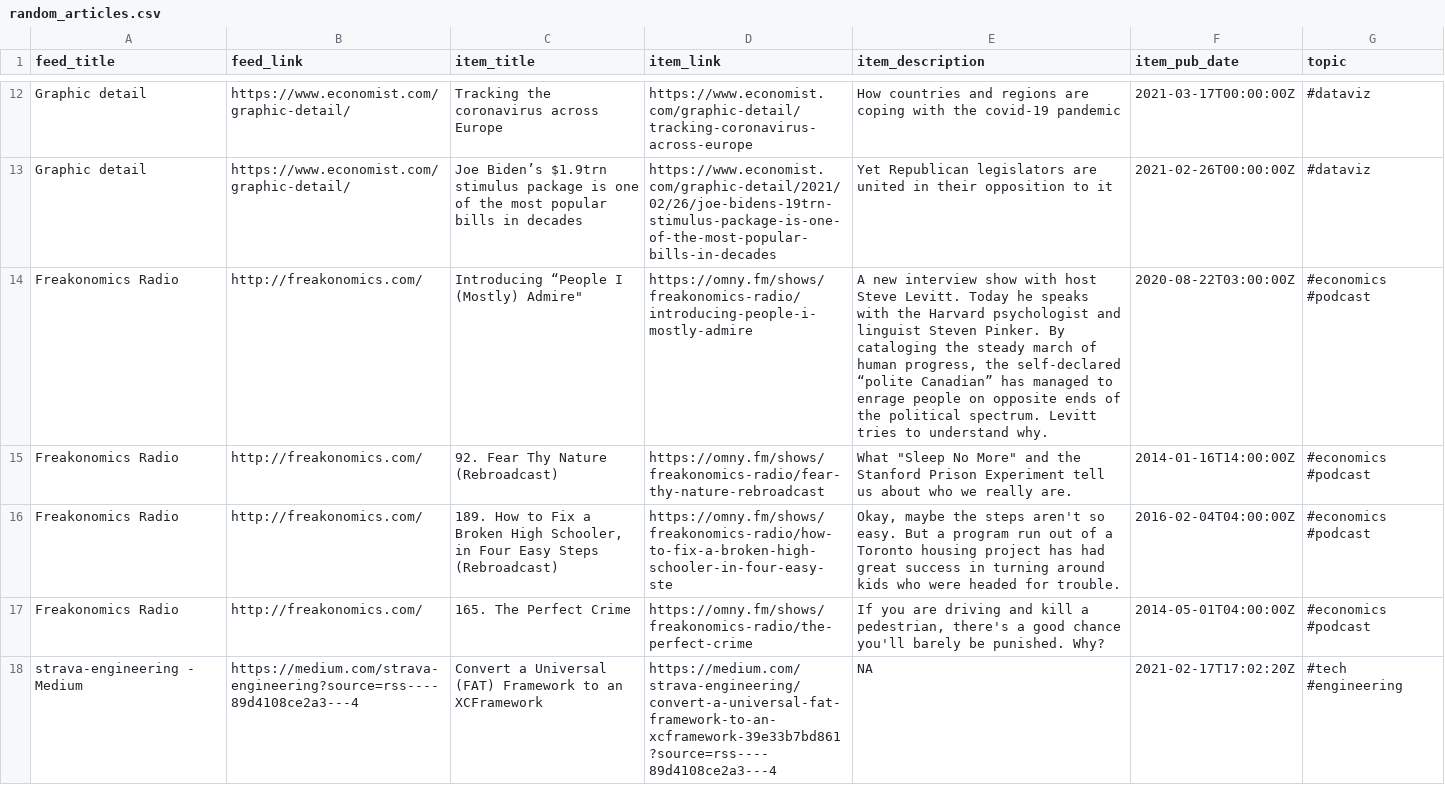
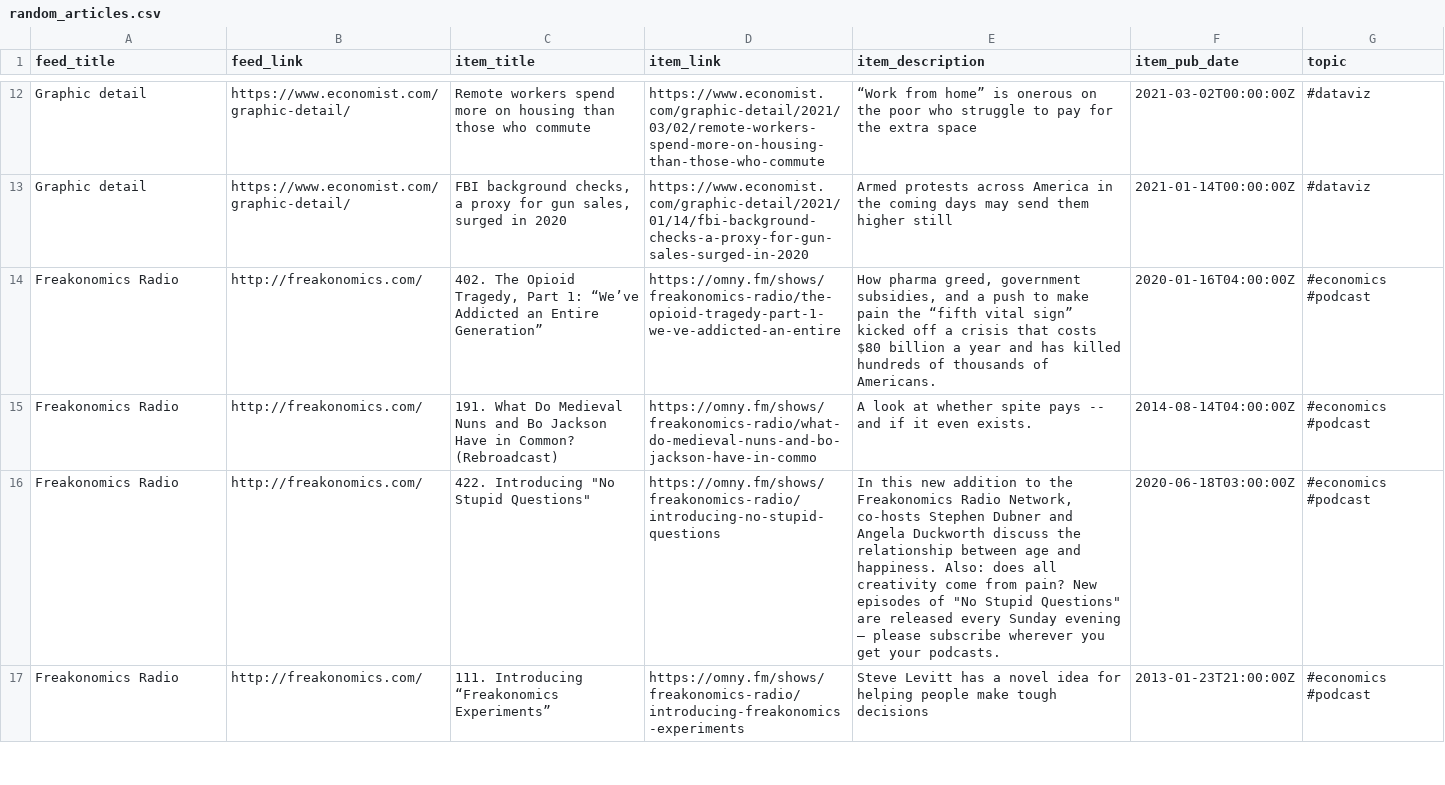
Before and after one commit to bryanwhiting/dsnews, a CSV file: output/random_articles.csv, drawn as a sheet; only a part is shown, gaps mark what is left out; removed rows and columns are numbered as before the commit, all else as after; the diff covers the shown part only; the diff names each change by its address in the sheet, - before the commit and + after, or states it on an @@ line.

```diff
--- a/output/random_articles.csv
+++ b/output/random_articles.csv
-C12 (item_title): Tracking the coronavirus across Europe
+C12 (item_title): Remote workers spend more on housing than those who commute
-D12 (item_link): https://www.economist.com/graphic-detail/tracking-coronavirus-across-europe
+D12 (item_link): https://www.economist.com/graphic-detail/2021/03/02/remote-workers-spend-more-on-housing-than-those-who-commute
-E12 (item_description): How countries and regions are coping with the covid-19 pandemic
+E12 (item_description): “Work from home” is onerous on the poor who struggle to pay for the extra space
-F12 (item_pub_date): 2021-03-17T00:00:00Z
+F12 (item_pub_date): 2021-03-02T00:00:00Z
-C13 (item_title): Joe Biden’s $1.9trn stimulus package is one of the most popular bills in decades
+C13 (item_title): FBI background checks, a proxy for gun sales, surged in 2020
-D13 (item_link): https://www.economist.com/graphic-detail/2021/02/26/joe-bidens-19trn-stimulus-package-is-one-of-the-most-popular-bills-in-decades
+D13 (item_link): https://www.economist.com/graphic-detail/2021/01/14/fbi-background-checks-a-proxy-for-gun-sales-surged-in-2020
-E13 (item_description): Yet Republican legislators are united in their opposition to it
+E13 (item_description): Armed protests across America in the coming days may send them higher still
-F13 (item_pub_date): 2021-02-26T00:00:00Z
+F13 (item_pub_date): 2021-01-14T00:00:00Z
-C14 (item_title): Introducing “People I (Mostly) Admire"
+C14 (item_title): 402. The Opioid Tragedy, Part 1: “We’ve Addicted an Entire Generation”
-D14 (item_link): https://omny.fm/shows/freakonomics-radio/introducing-people-i-mostly-admire
+D14 (item_link): https://omny.fm/shows/freakonomics-radio/the-opioid-tragedy-part-1-we-ve-addicted-an-entire
-E14 (item_description): A new interview show with host Steve Levitt. Today he speaks with the Harvard psychologist and linguist Steven Pinker. By cataloging the steady march of human progress, the self-declared “polite Canadian” has managed to enrage people on opposite ends of the political spectrum. Levitt tries to understand why.
+E14 (item_description): How pharma greed, government subsidies, and a push to make pain the “fifth vital sign” kicked off a crisis that costs $80 billion a year and has killed hundreds of thousands of Americans.
-F14 (item_pub_date): 2020-08-22T03:00:00Z
+F14 (item_pub_date): 2020-01-16T04:00:00Z
-C15 (item_title): 92. Fear Thy Nature (Rebroadcast)
+C15 (item_title): 191. What Do Medieval Nuns and Bo Jackson Have in Common? (Rebroadcast)
-D15 (item_link): https://omny.fm/shows/freakonomics-radio/fear-thy-nature-rebroadcast
+D15 (item_link): https://omny.fm/shows/freakonomics-radio/what-do-medieval-nuns-and-bo-jackson-have-in-commo
-E15 (item_description): What "Sleep No More" and the Stanford Prison Experiment tell us about who we really are.
+E15 (item_description): A look at whether spite pays -- and if it even exists.
-F15 (item_pub_date): 2014-01-16T14:00:00Z
+F15 (item_pub_date): 2014-08-14T04:00:00Z
-C16 (item_title): 189. How to Fix a Broken High Schooler, in Four Easy Steps (Rebroadcast)
+C16 (item_title): 422. Introducing "No Stupid Questions"
-D16 (item_link): https://omny.fm/shows/freakonomics-radio/how-to-fix-a-broken-high-schooler-in-four-easy-ste
+D16 (item_link): https://omny.fm/shows/freakonomics-radio/introducing-no-stupid-questions
-E16 (item_description): Okay, maybe the steps aren't so easy. But a program run out of a Toronto housing project has had great success in turning around kids who were headed for trouble.
+E16 (item_description): In this new addition to the Freakonomics Radio Network, co-hosts Stephen Dubner and Angela Duckworth discuss the relationship between age and happiness. Also: does all creativity come from pain? New episodes of "No Stupid Questions" are released every Sunday evening — please subscribe wherever you get your podcasts.
-F16 (item_pub_date): 2016-02-04T04:00:00Z
+F16 (item_pub_date): 2020-06-18T03:00:00Z
-C17 (item_title): 165. The Perfect Crime
+C17 (item_title): 111. Introducing “Freakonomics Experiments”
-D17 (item_link): https://omny.fm/shows/freakonomics-radio/the-perfect-crime
+D17 (item_link): https://omny.fm/shows/freakonomics-radio/introducing-freakonomics-experiments
-E17 (item_description): If you are driving and kill a pedestrian, there's a good chance you'll barely be punished. Why?
+E17 (item_description): Steve Levitt has a novel idea for helping people make tough decisions
-F17 (item_pub_date): 2014-05-01T04:00:00Z
+F17 (item_pub_date): 2013-01-23T21:00:00Z
-row 18: strava-engineering - Medium | https://medium.com/strava-engineering?source=rss----89d4108ce2a3---4 | Convert a Universal (FAT) Framework to an XCFramework | https://medium.com/strava-engineering/convert-a-universal-fat-framework-to-an-xcframework-39e33b7bd861?source=rss----89d4108ce2a3---4 | NA | 2021-02-17T17:02:20Z | #tech #engineering
```
Also changed, not shown: 10 added rows, 9 removed rows and 29 edited cells elsewhere in this file, 2 other files.
